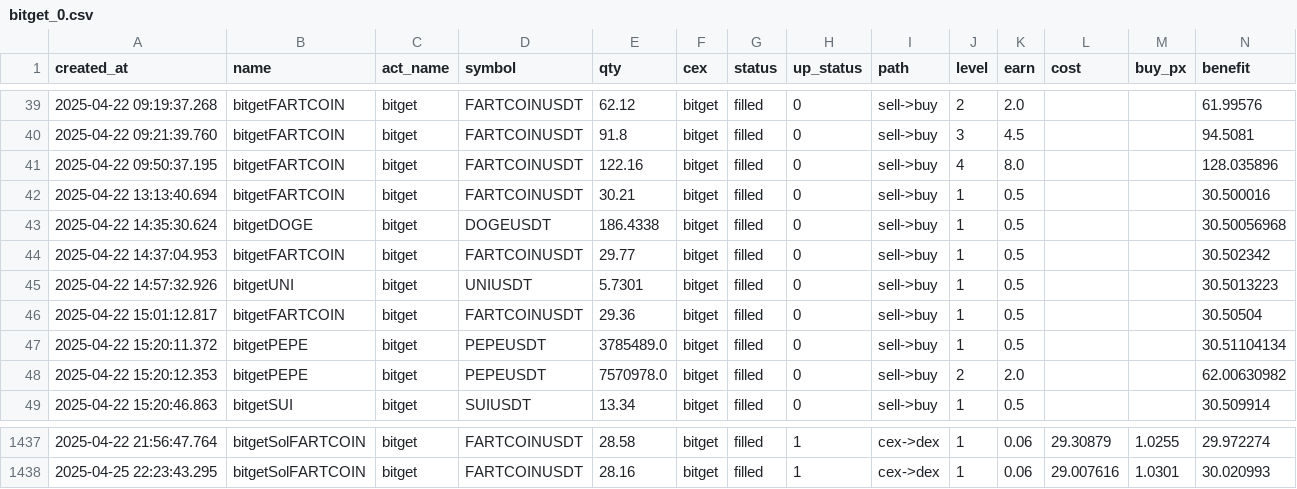
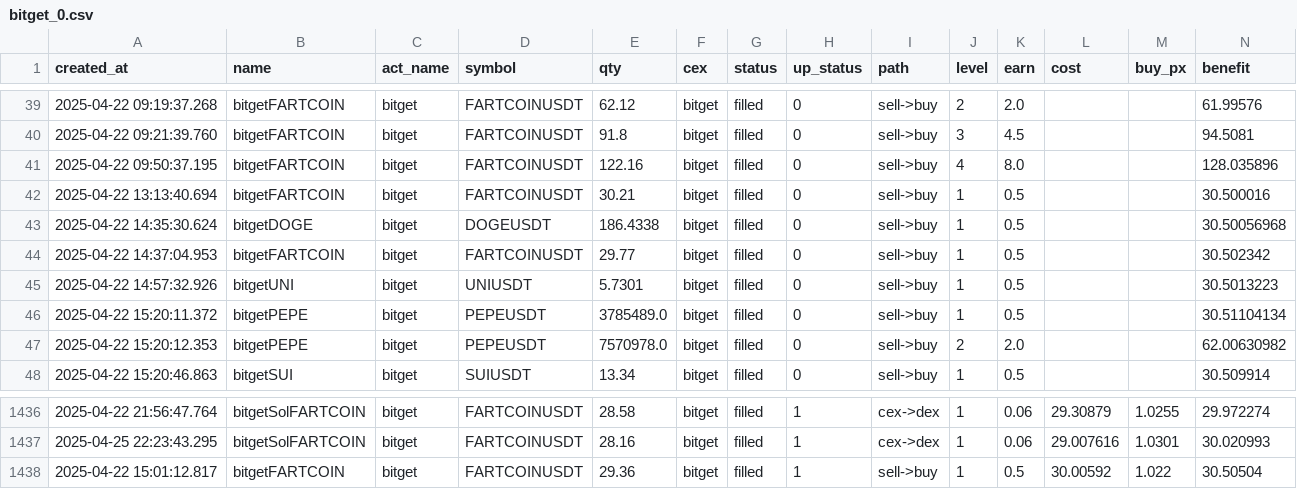
Before and after one commit to txnj/data, a CSV file: bitget_0.csv, drawn as a sheet; only a part is shown, gaps mark what is left out; removed rows and columns are numbered as before the commit, all else as after; rows hold the shown columns only; the diff names each change by its address in the sheet, - before the commit and + after, or states it on an @@ line.

Commit message:
auto-sync

```diff
--- a/bitget_0.csv
+++ b/bitget_0.csv
-row 46: 2025-04-22 15:01:12.817 | bitgetFARTCOIN | bitget | FARTCOINUSDT | 29.36 | bitget | filled | 0 | sell->buy | 1 | 0.5 |  |  | 30.50504
+row 1438: 2025-04-22 15:01:12.817 | bitgetFARTCOIN | bitget | FARTCOINUSDT | 29.36 | bitget | filled | 1 | sell->buy | 1 | 0.5 | 30.00592 | 1.022 | 30.50504
```
